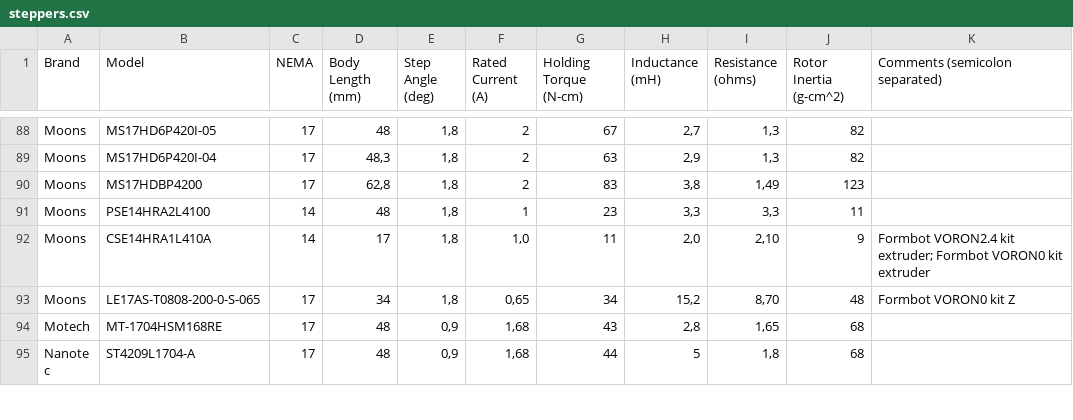
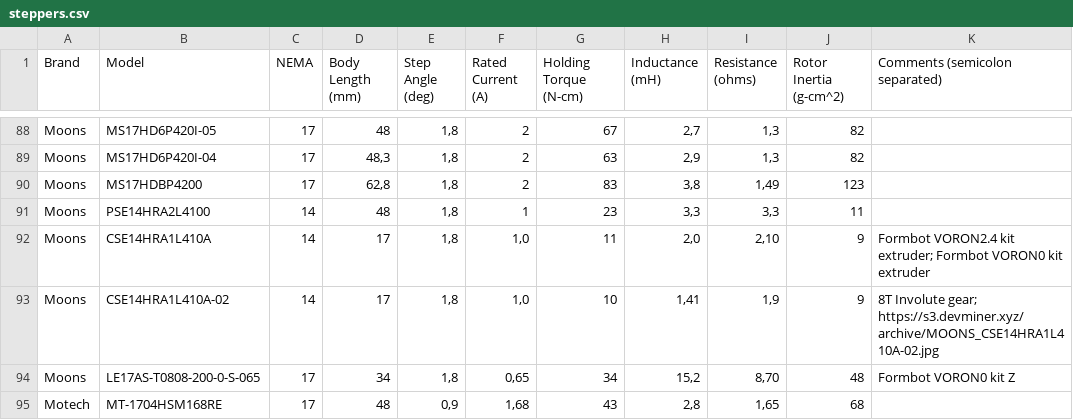
Before and after one commit to TheDevMinerTV/stepper-simulator, a CSV file: data/steppers.csv, drawn as a sheet; only a part is shown, gaps mark what is left out; the shorter side is filled out with more unchanged rows.

Commit message:
chore(stepper-db): add MOONS CSE14HRA1L410A-02

```diff
--- a/data/steppers.csv
+++ b/data/steppers.csv
@@ -92,2 +92,3 @@ Moons	PSE14HRA2L4100	14	48	1,8	1	23	3,3	3,3	11
 Moons	CSE14HRA1L410A	14	17	1,8	1,0	11	2,0	2,10	9	Formbot VORON2.4 kit extruder; Formbot VORON0 kit extruder
+Moons	CSE14HRA1L410A-02	14	17	1,8	1,0	10	1,41	1,9	9	8T Involute gear; https://s3.devminer.xyz/archive/MOONS_CSE14HRA1L410A-02.jpg
 Moons	LE17AS-T0808-200-0-S-065	17	34	1,8	0,65	34	15,2	8,70	48	Formbot VORON0 kit Z
```
